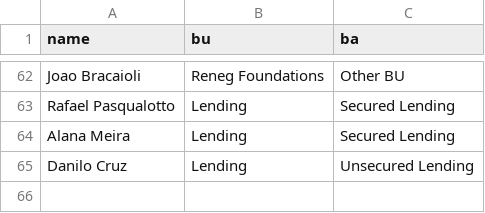
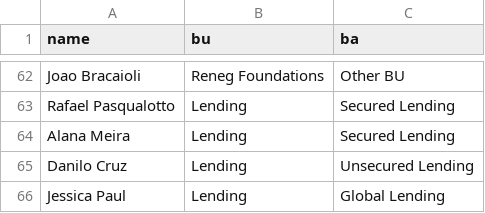
Before and after one commit to chrisbelem/issue-management-report, a CSV file: data/config/people_mapping.csv, drawn as a sheet; only a part is shown, gaps mark what is left out.

```diff
--- a/data/config/people_mapping.csv
+++ b/data/config/people_mapping.csv
@@ -65 +65,2 @@ Alana Meira,Lending,Secured Lending
 Danilo Cruz,Lending,Unsecured Lending
+Jessica Paul,Lending,Global Lending
```
Also changed, not shown: 4 other files.
